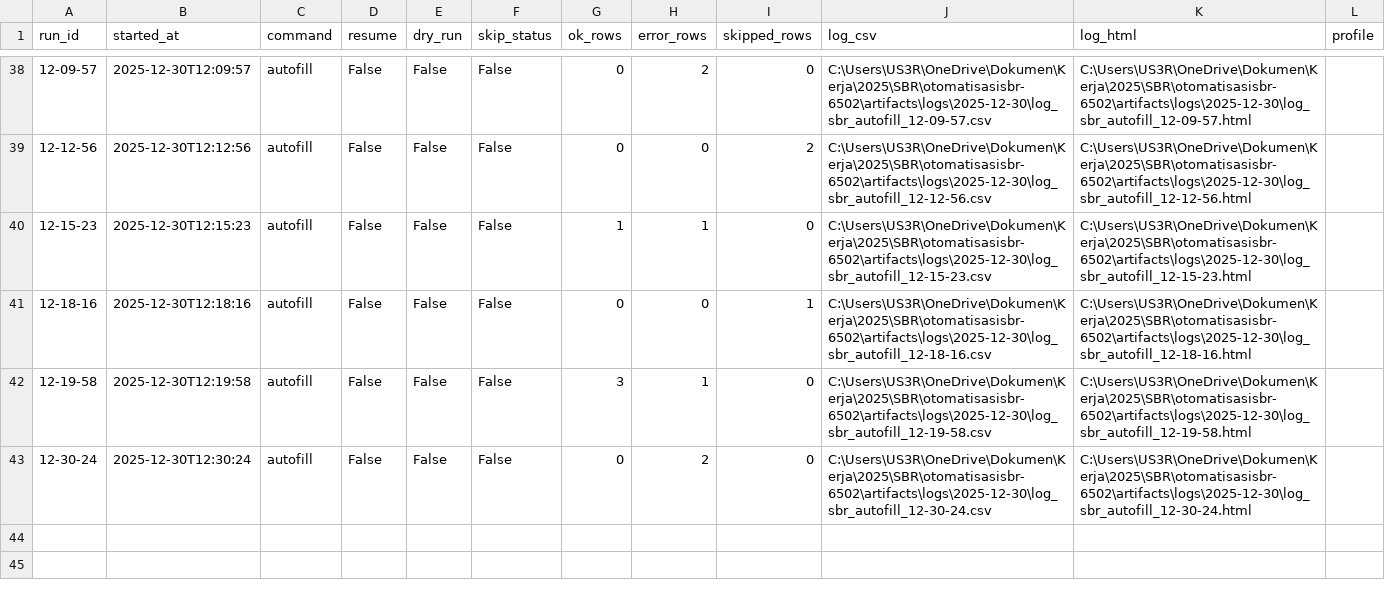
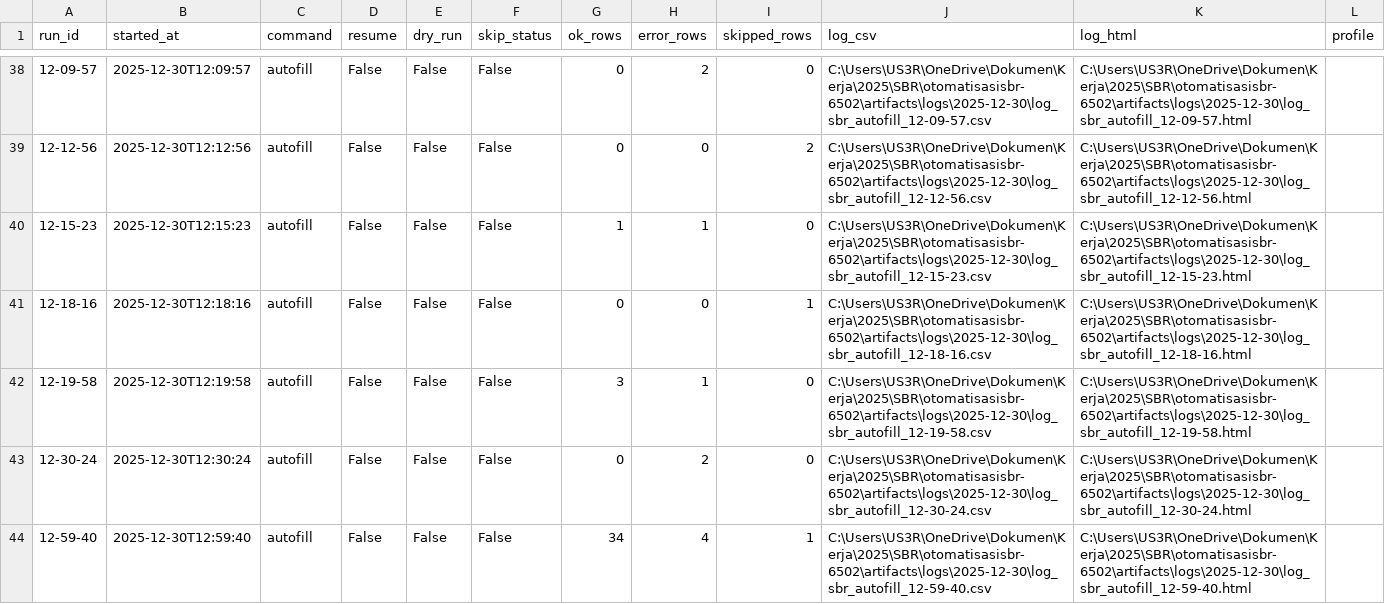
Before and after one commit to alwanrahmanas/fix-otomatisasi-sbr, a CSV file: artifacts/logs/index.csv, drawn as a sheet; only a part is shown, gaps mark what is left out.

Commit message:
Optimize SBR Autofill and add WhatsApp notifications

```diff
--- a/artifacts/logs/index.csv
+++ b/artifacts/logs/index.csv
@@ -43 +43,2 @@ run_id,started_at,command,resume,dry_run,skip_status,ok_rows,error_rows,skipped_
 12-30-24,2025-12-30T12:30:24,autofill,False,False,False,0,2,0,C:\Users\US3R\OneDrive\Dokumen\Kerja\2025\SBR\otomatisasisbr-6502\artifacts\logs\2025-12-30\log_sbr_autofill_12-30-24.csv,C:\Users\US3R\OneDrive\Dokumen\Kerja\2025\SBR\otomatisasisbr-6502\artifacts\logs\2025-12-30\log_sbr_autofill_12-30-24.html,
+12-59-40,2025-12-30T12:59:40,autofill,False,False,False,34,4,1,C:\Users\US3R\OneDrive\Dokumen\Kerja\2025\SBR\otomatisasisbr-6502\artifacts\logs\2025-12-30\log_sbr_autofill_12-59-40.csv,C:\Users\US3R\OneDrive\Dokumen\Kerja\2025\SBR\otomatisasisbr-6502\artifacts\logs\2025-12-30\log_sbr_autofill_12-59-40.html,
```
Also changed, not shown: 2 other files.
